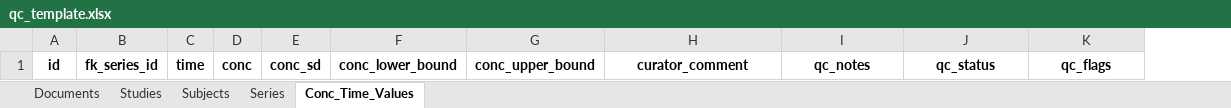
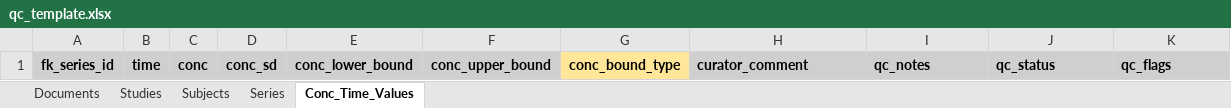
Before and after one commit to USEPA/CvTdbLoad, an Excel workbook: input/qc_template.xlsx, sheet Conc_Time_Values, drawn as a sheet; values as stored, in another font and other column widths than the file's, no borders; removed rows and columns are numbered as before the commit, all else as after; the diff names each change by its address in the sheet, - before the commit and + after, or states it on an @@ line.

```diff
--- a/input/qc_template.xlsx (sheet Conc_Time_Values)
+++ b/input/qc_template.xlsx (sheet Conc_Time_Values)
-column A, row 1: id
+column G, row 1: conc_bound_type
-A1:F1 fill: none
+A1:F1 fill: #D0CECE
@@ H1:K1 fill: none → #D0CECE, alignment: center → left @@
```
Also changed, not shown: sheet Studies, sheet Series, sheet Subjects, sheet Documents, input/qa_template_map.xlsx.
